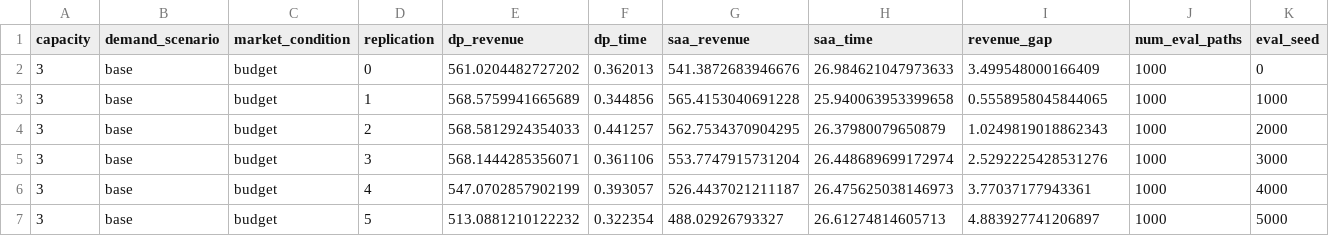
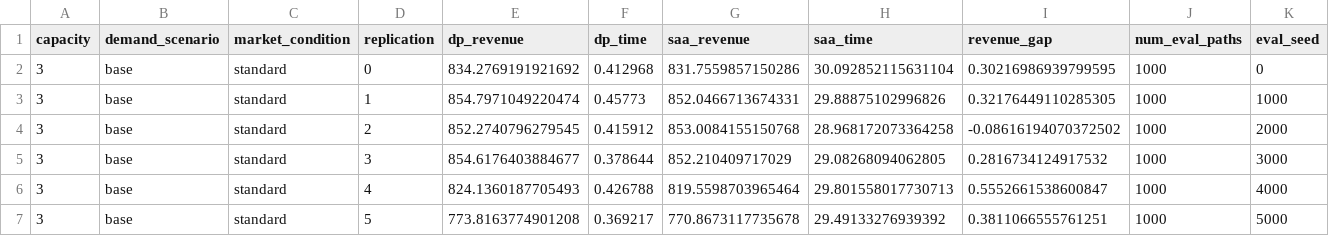
Before and after one commit to AysajanE/dynamic-pricing-for-multi-night-hotel-stays-a-MDP-approach-with-ML-integration, a CSV file: experiments/experiment1/results/raw_results.csv, drawn as a sheet; only a part is shown; the diff covers the shown part only.

```diff
--- a/experiments/experiment1/results/raw_results.csv
+++ b/experiments/experiment1/results/raw_results.csv
@@ -1,7 +1,7 @@
 capacity,demand_scenario,market_condition,replication,dp_revenue,dp_time,saa_revenue,saa_time,revenue_gap,num_eval_paths,eval_seed
-3,base,budget,0,561.0204482727202,0.362013,541.3872683946676,26.984621047973633,3.499548000166409,1000,0
-3,base,budget,1,568.5759941665689,0.344856,565.4153040691228,25.940063953399658,0.5558958045844065,1000,1000
-3,base,budget,2,568.5812924354033,0.441257,562.7534370904295,26.37980079650879,1.0249819018862343,1000,2000
-3,base,budget,3,568.1444285356071,0.361106,553.7747915731204,26.448689699172974,2.5292225428531276,1000,3000
-3,base,budget,4,547.0702857902199,0.393057,526.4437021211187,26.475625038146973,3.77037177943361,1000,4000
-3,base,budget,5,513.0881210122232,0.322354,488.02926793327,26.61274814605713,4.883927741206897,1000,5000
+3,base,standard,0,834.2769191921692,0.412968,831.7559857150286,30.092852115631104,0.30216986939799595,1000,0
+3,base,standard,1,854.7971049220474,0.45773,852.0466713674331,29.88875102996826,0.32176449110285305,1000,1000
+3,base,standard,2,852.2740796279545,0.415912,853.0084155150768,28.968172073364258,-0.08616194070372502,1000,2000
+3,base,standard,3,854.6176403884677,0.378644,852.210409717029,29.08268094062805,0.2816734124917532,1000,3000
+3,base,standard,4,824.1360187705493,0.426788,819.5598703965464,29.801558017730713,0.5552661538600847,1000,4000
+3,base,standard,5,773.8163774901208,0.369217,770.8673117735678,29.49133276939392,0.3811066555761251,1000,5000
```
Also changed, not shown: 144 edited cells elsewhere in this file, 6 other files.
